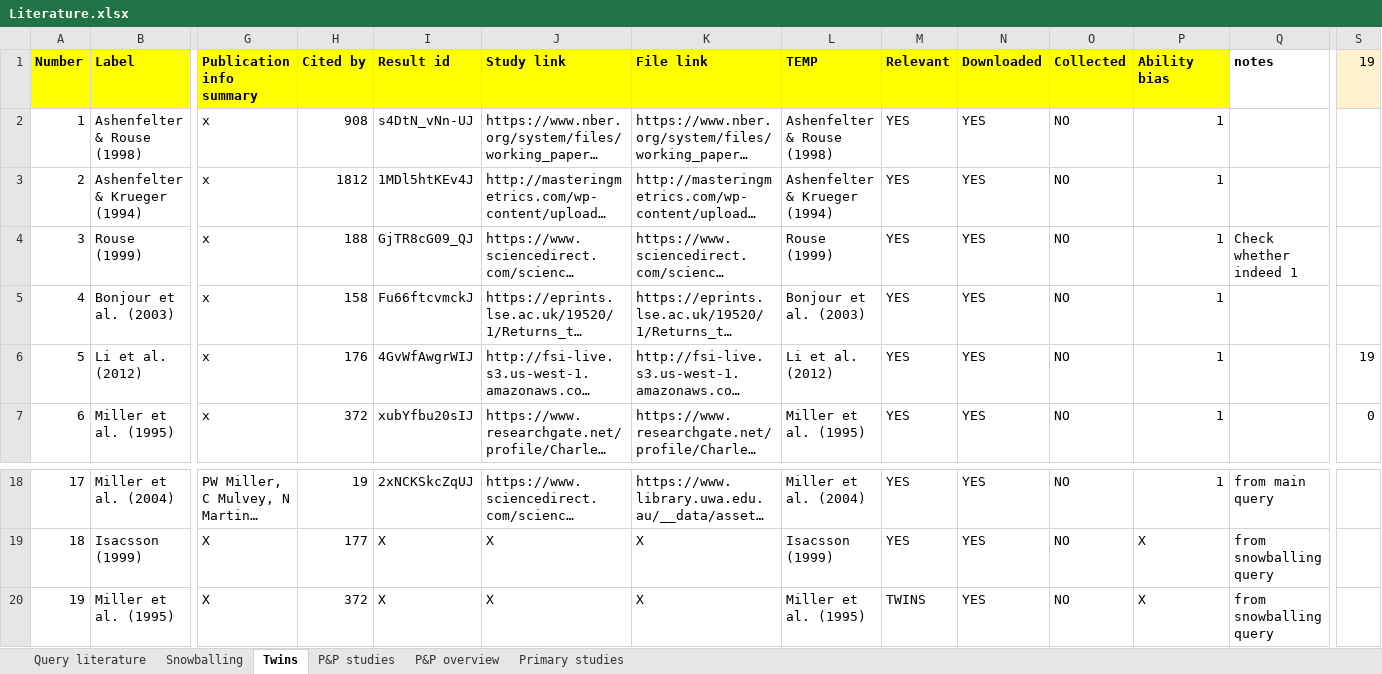
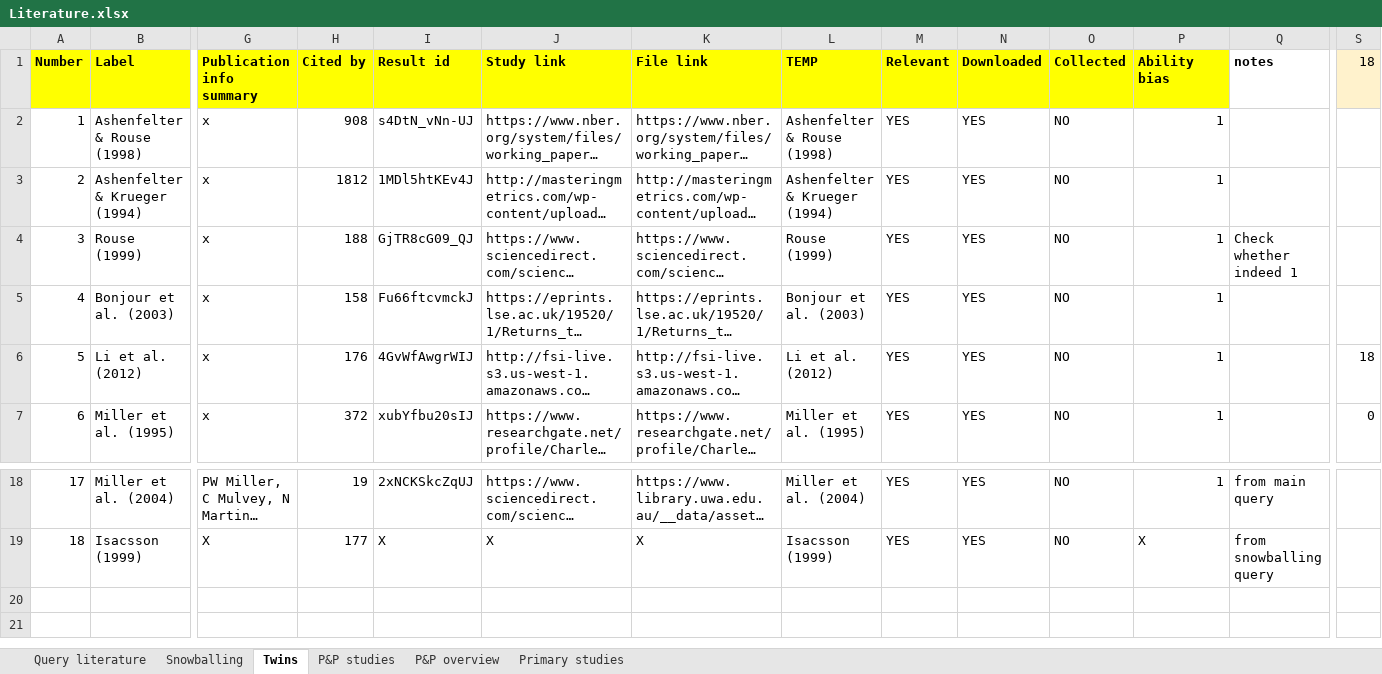
Before and after one commit to PetrCala/Diploma-Thesis, an Excel workbook: Literature/Literature.xlsx, sheet Twins, drawn as a sheet; only a part is shown, gaps mark what is left out; long unchanged cells end in …; values as stored, in another font and other column widths than the file's, no borders; conditional formats not drawn; rows hold the shown columns only; the diff names each change by its address in the sheet, - before the commit and + after, or states it on an @@ line.

Commit message:
Modified the proposal, added twin studies sheet into main data frame

```diff
--- a/Literature/Literature.xlsx (sheet Twins)
+++ b/Literature/Literature.xlsx (sheet Twins)
-S1: 19
+S1: 18
-S6 (18): 19
+S6 (18): 18
-row 20: 19 | Miller et al. (1995) | X | 372 | X | X | X | Miller et al. (1995) | TWINS | YES | NO | X | from snowballing query
```
Also changed, not shown: sheet Snowballing, sheet Query literature, formulas that keep their value, 15 other files.
